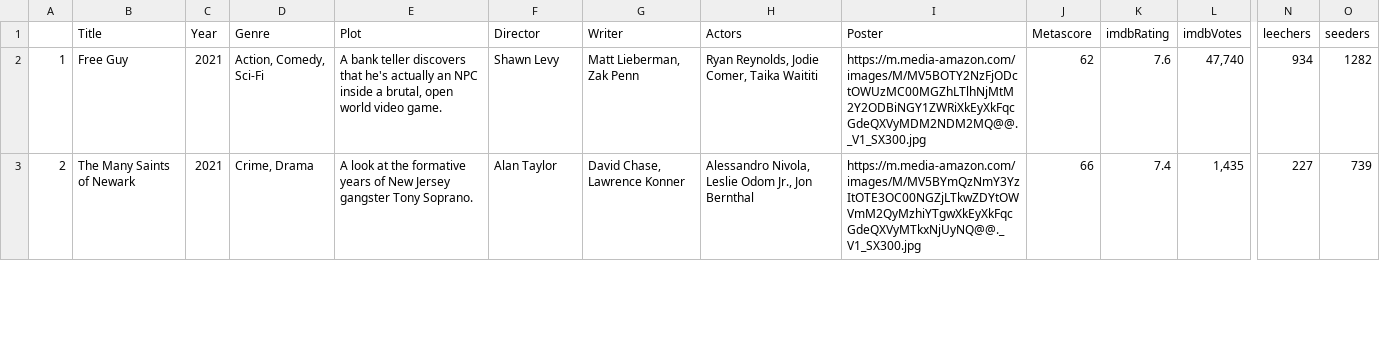
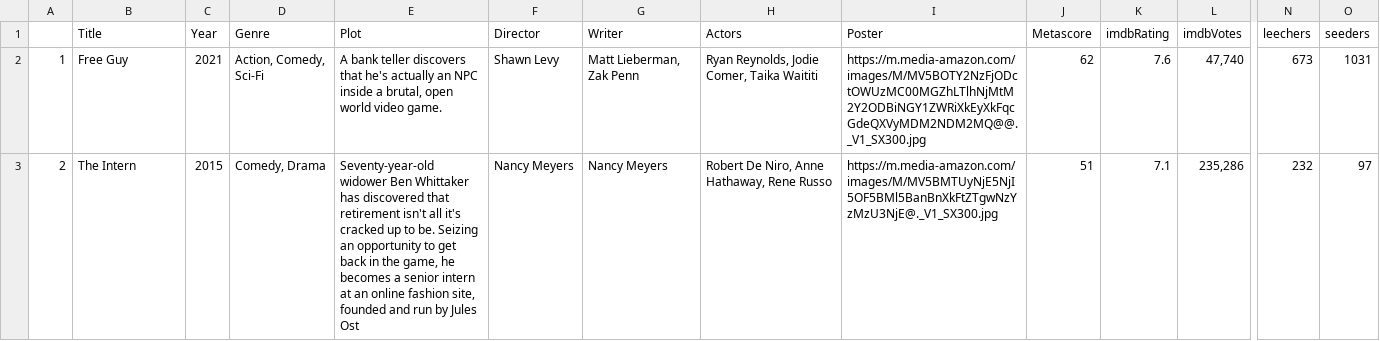
Before and after one commit to ErezWeiss1/Trending_Movies, a CSV file: data/movie_list.csv, drawn as a sheet; only a part is shown, gaps mark what is left out; the diff covers the shown part only; the diff names each change by its address in the sheet, - before the commit and + after, or states it on an @@ line.

```diff
--- a/data/movie_list.csv
+++ b/data/movie_list.csv
-N2 (leechers): 934
+N2 (leechers): 673
-O2 (seeders): 1282
+O2 (seeders): 1031
-B3 (Title): The Many Saints of Newark
+B3 (Title): The Intern
-C3 (Year): 2021
+C3 (Year): 2015
-D3 (Genre): Crime, Drama
+D3 (Genre): Comedy, Drama
-E3 (Plot): A look at the formative years of New Jersey gangster Tony Soprano.
+E3 (Plot): Seventy-year-old widower Ben Whittaker has discovered that retirement isn't all it's cracked up to be. Seizing an opportunity to get back in the game, he becomes a senior intern at an online fashion site, founded and run by Jules Ost
-F3 (Director): Alan Taylor
+F3 (Director): Nancy Meyers
-G3 (Writer): David Chase, Lawrence Konner
+G3 (Writer): Nancy Meyers
-H3 (Actors): Alessandro Nivola, Leslie Odom Jr., Jon Bernthal
+H3 (Actors): Robert De Niro, Anne Hathaway, Rene Russo
-I3 (Poster): https://m.media-amazon.com/images/M/MV5BYmQzNmY3YzItOTE3OC00NGZjLTkwZDYtOWVmM2QyMzhiYTgwXkEyXkFqcGdeQXVyMTkxNjUyNQ@@._V1_SX300.jpg
+I3 (Poster): https://m.media-amazon.com/images/M/MV5BMTUyNjE5NjI5OF5BMl5BanBnXkFtZTgwNzYzMzU3NjE@._V1_SX300.jpg
-J3 (Metascore): 66
+J3 (Metascore): 51
-K3 (imdbRating): 7.4
+K3 (imdbRating): 7.1
-L3 (imdbVotes): 1,435
+L3 (imdbVotes): 235,286
-N3 (leechers): 227
+N3 (leechers): 232
-O3 (seeders): 739
+O3 (seeders): 97
```
Also changed, not shown: 1 added row, 1 removed row and 51 edited cells elsewhere in this file, 1 other file.
